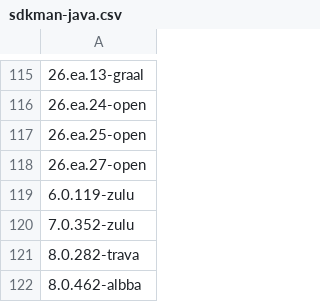
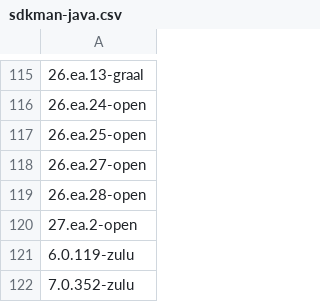
Before and after one commit to openrewrite/rewrite-migrate-java, a CSV file: src/main/resources/sdkman-java.csv, drawn as a sheet; only a part is shown, gaps mark what is left out; the shorter side is filled out with more unchanged rows; the diff names each change by its address in the sheet, - before the commit and + after, or states it on an @@ line.

```diff
--- a/src/main/resources/sdkman-java.csv
+++ b/src/main/resources/sdkman-java.csv
+row 119: 26.ea.28-open
+row 120: 27.ea.2-open
```
